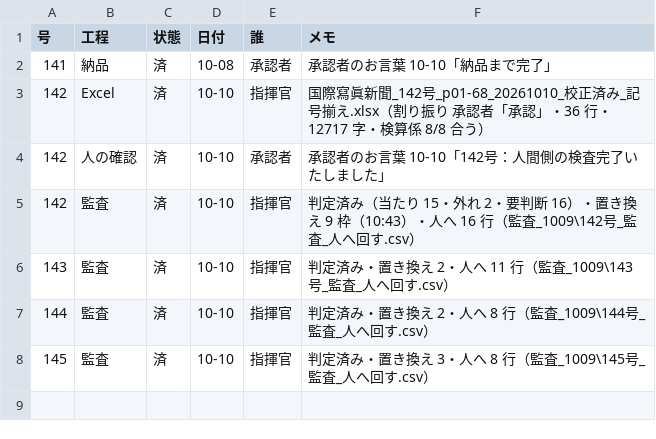
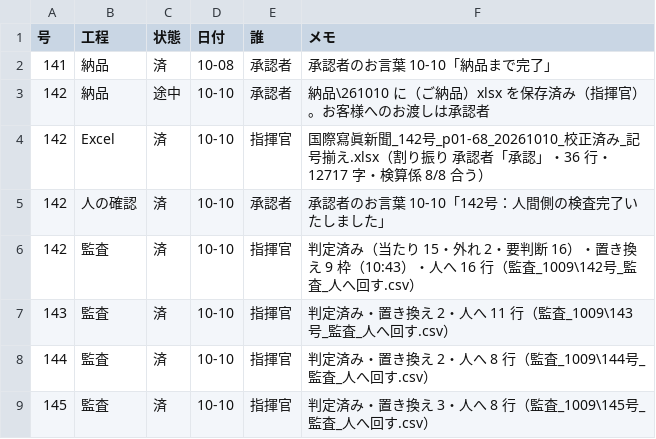
Before and after one commit to a19156664-bot/ndlocr-lite-custom, a CSV file: .nightly/進捗_手で付ける.csv, drawn as a sheet.

```diff
--- a/.nightly/進捗_手で付ける.csv
+++ b/.nightly/進捗_手で付ける.csv
@@ -2,2 +2,3 @@
 141,納品,済,10-08,承認者,承認者のお言葉 10-10「納品まで完了」
+142,納品,途中,10-10,承認者,納品\261010 に（ご納品）xlsx を保存済み（指揮官）。お客様へのお渡しは承認者
 142,Excel,済,10-10,指揮官,国際寫眞新聞_142号_p01-68_20261010_校正済み_記号揃え.xlsx（割り振り 承認者「承認」・36 行・12717 字・検算係 8/8 合う）
```
